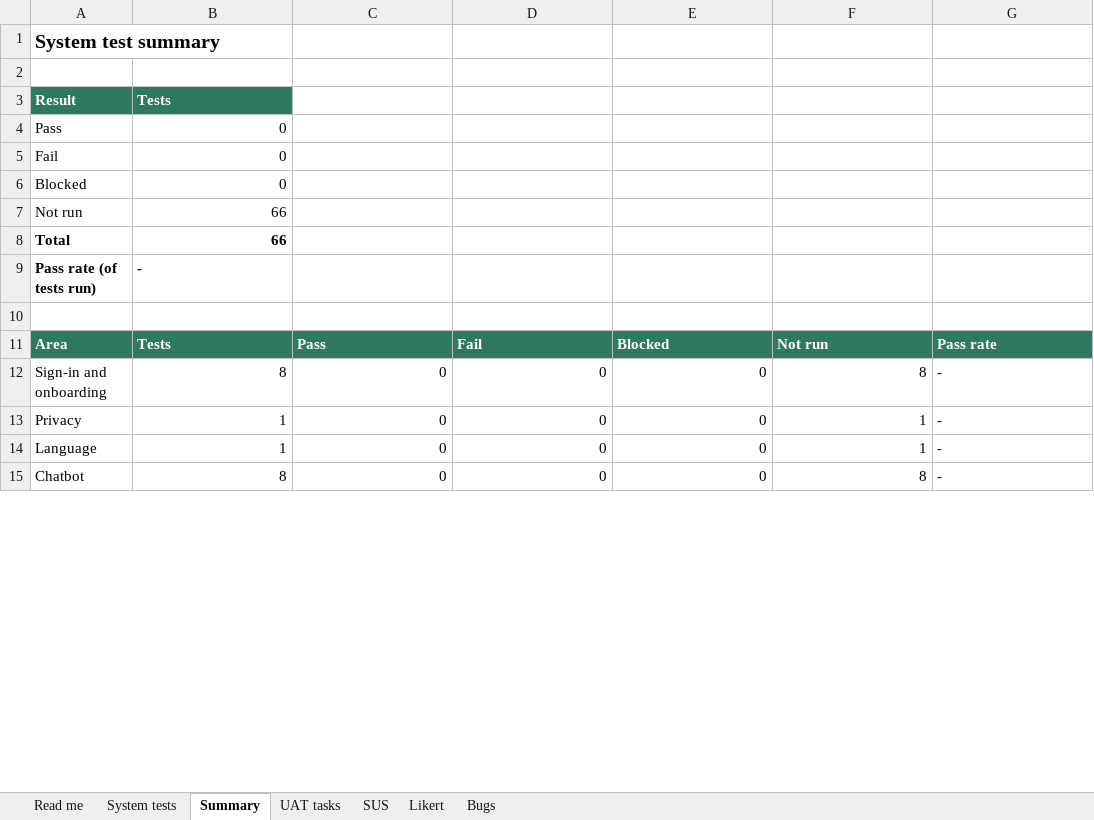
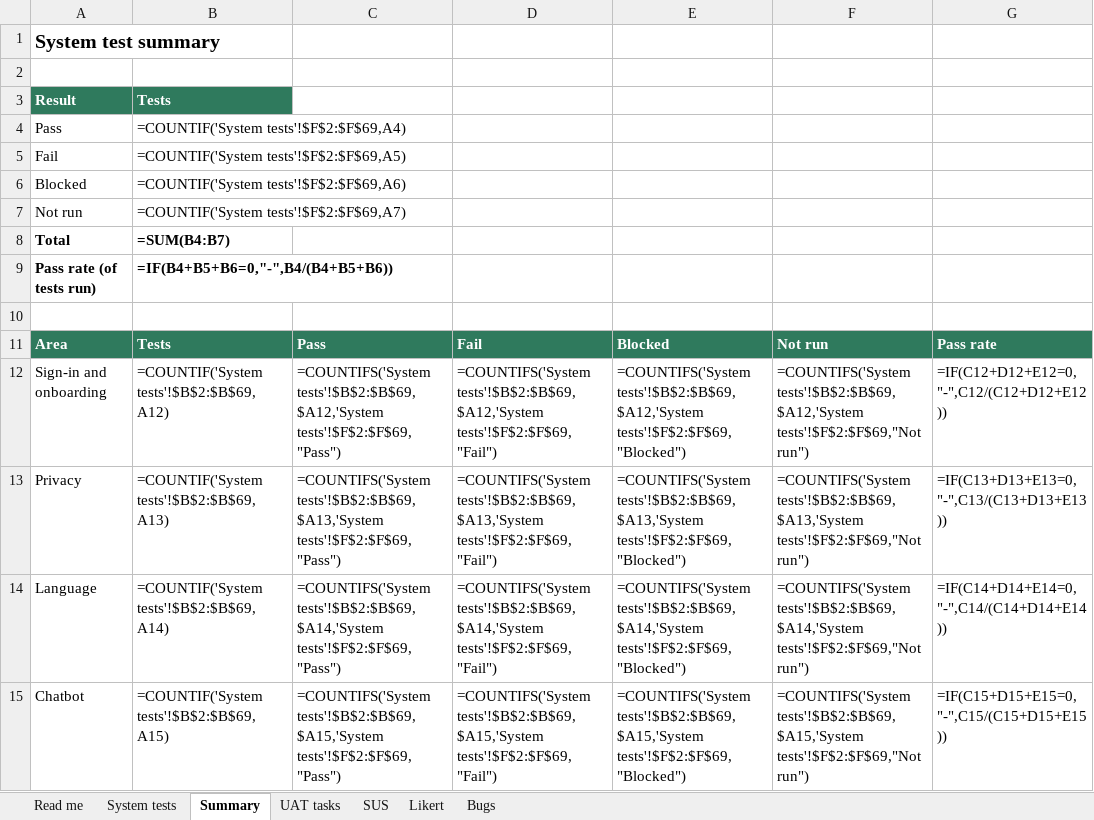
Before and after one commit to Joykan/mindquest-app, an Excel workbook: docs/testing/MindQuest_testing.xlsx, sheet Summary, drawn as a sheet; only a part is shown; values as stored, in another font and other column widths than the file's, no borders; formulas without a stored value are shown as written; the diff covers the shown part only; the diff names each change by its address in the sheet, - before the commit and + after, or states it on an @@ line.

```diff
--- a/docs/testing/MindQuest_testing.xlsx (sheet Summary)
+++ b/docs/testing/MindQuest_testing.xlsx (sheet Summary)
-B4: 0
+B4: =COUNTIF('System tests'!$F$2:$F$69,A4)
-B5: 0
+B5: =COUNTIF('System tests'!$F$2:$F$69,A5)
-B6: 0
+B6: =COUNTIF('System tests'!$F$2:$F$69,A6)
-B7: 66
+B7: =COUNTIF('System tests'!$F$2:$F$69,A7)
-B8: 66
+B8: =SUM(B4:B7)
-B9: -
+B9: =IF(B4+B5+B6=0,"-",B4/(B4+B5+B6))
-B12: 8
+B12: =COUNTIF('System tests'!$B$2:$B$69,A12)
-C12: 0
+C12: =COUNTIFS('System tests'!$B$2:$B$69,$A12,'System tests'!$F$2:$F$69,"Pass")
-D12: 0
+D12: =COUNTIFS('System tests'!$B$2:$B$69,$A12,'System tests'!$F$2:$F$69,"Fail")
-E12: 0
+E12: =COUNTIFS('System tests'!$B$2:$B$69,$A12,'System tests'!$F$2:$F$69,"Blocked")
-F12: 8
+F12: =COUNTIFS('System tests'!$B$2:$B$69,$A12,'System tests'!$F$2:$F$69,"Not run")
-G12: -
+G12: =IF(C12+D12+E12=0,"-",C12/(C12+D12+E12))
-B13: 1
+B13: =COUNTIF('System tests'!$B$2:$B$69,A13)
-C13: 0
+C13: =COUNTIFS('System tests'!$B$2:$B$69,$A13,'System tests'!$F$2:$F$69,"Pass")
-D13: 0
+D13: =COUNTIFS('System tests'!$B$2:$B$69,$A13,'System tests'!$F$2:$F$69,"Fail")
-E13: 0
+E13: =COUNTIFS('System tests'!$B$2:$B$69,$A13,'System tests'!$F$2:$F$69,"Blocked")
-F13: 1
+F13: =COUNTIFS('System tests'!$B$2:$B$69,$A13,'System tests'!$F$2:$F$69,"Not run")
-G13: -
+G13: =IF(C13+D13+E13=0,"-",C13/(C13+D13+E13))
-B14: 1
+B14: =COUNTIF('System tests'!$B$2:$B$69,A14)
-C14: 0
+C14: =COUNTIFS('System tests'!$B$2:$B$69,$A14,'System tests'!$F$2:$F$69,"Pass")
-D14: 0
+D14: =COUNTIFS('System tests'!$B$2:$B$69,$A14,'System tests'!$F$2:$F$69,"Fail")
-E14: 0
+E14: =COUNTIFS('System tests'!$B$2:$B$69,$A14,'System tests'!$F$2:$F$69,"Blocked")
-F14: 1
+F14: =COUNTIFS('System tests'!$B$2:$B$69,$A14,'System tests'!$F$2:$F$69,"Not run")
-G14: -
+G14: =IF(C14+D14+E14=0,"-",C14/(C14+D14+E14))
-B15: 8
+B15: =COUNTIF('System tests'!$B$2:$B$69,A15)
-C15: 0
+C15: =COUNTIFS('System tests'!$B$2:$B$69,$A15,'System tests'!$F$2:$F$69,"Pass")
-D15: 0
+D15: =COUNTIFS('System tests'!$B$2:$B$69,$A15,'System tests'!$F$2:$F$69,"Fail")
-E15: 0
+E15: =COUNTIFS('System tests'!$B$2:$B$69,$A15,'System tests'!$F$2:$F$69,"Blocked")
-F15: 8
+F15: =COUNTIFS('System tests'!$B$2:$B$69,$A15,'System tests'!$F$2:$F$69,"Not run")
-G15: -
+G15: =IF(C15+D15+E15=0,"-",C15/(C15+D15+E15))
```
Also changed, not shown: 78 edited cells elsewhere in this sheet, sheet SUS, sheet Likert, sheet UAT tasks, sheet System tests, charts or pictures, 13 other files.
